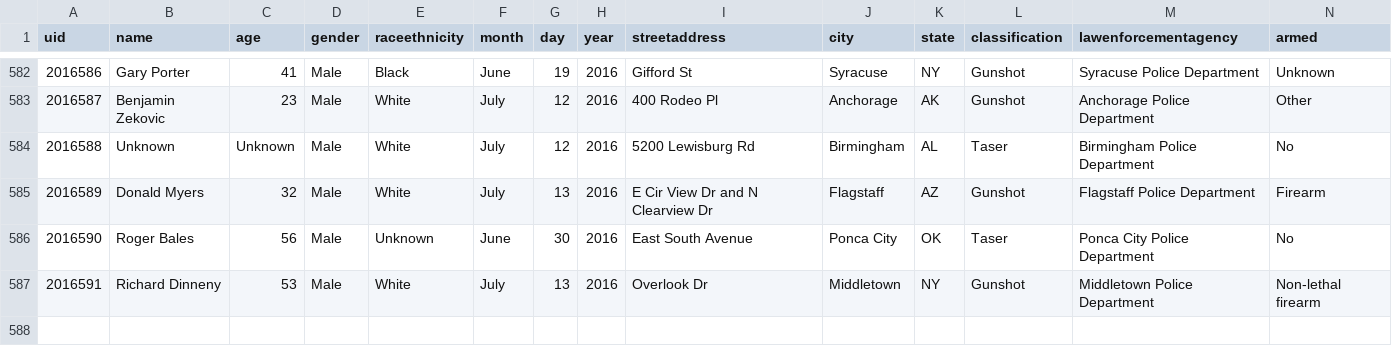
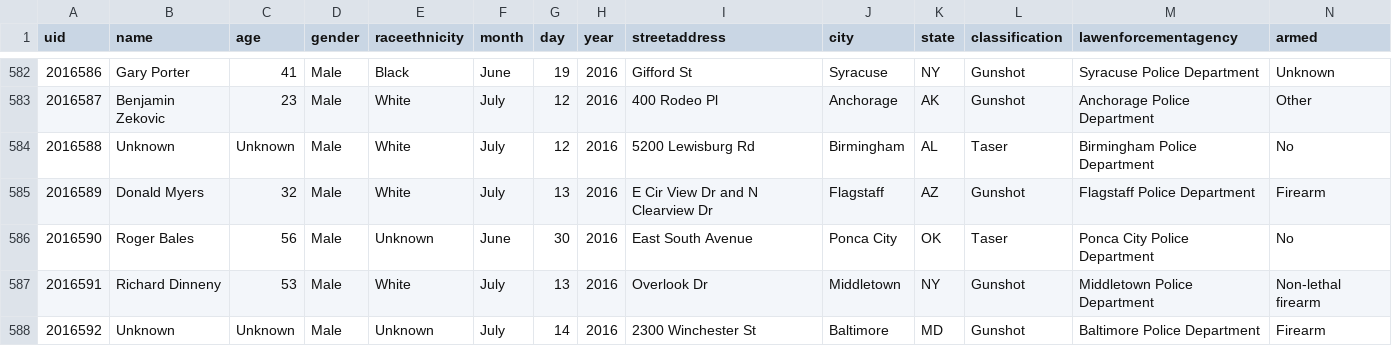
Before and after one commit to flother/thecounted, a CSV file: data/the-counted-2016.csv, drawn as a sheet; only a part is shown, gaps mark what is left out; the diff names each change by its address in the sheet, - before the commit and + after, or states it on an @@ line.

Commit message:
Add Unknown

```diff
--- a/data/the-counted-2016.csv
+++ b/data/the-counted-2016.csv
+row 588: 2016592 | Unknown | Unknown | Male | Unknown | July | 14 | 2016 | 2300 Winchester St | Baltimore | MD | Gunshot | Baltimore Police Department | Firearm
```
